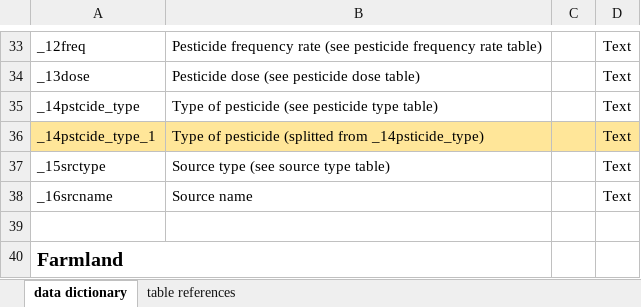
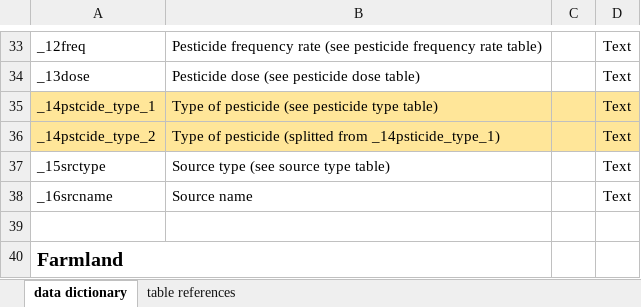
Before and after one commit to ciatph/dextraction, an Excel workbook: docs/app_data_dictionary.xlsx, sheet data dictionary, drawn as a sheet; only a part is shown, gaps mark what is left out; values as stored, in another font and other column widths than the file's, no borders; the diff names each change by its address in the sheet, - before the commit and + after, or states it on an @@ line.

Commit message:
Updated column headers for split _14psticde_type. Updated data dictionary.

```diff
--- a/docs/app_data_dictionary.xlsx (sheet data dictionary)
+++ b/docs/app_data_dictionary.xlsx (sheet data dictionary)
-A35: _14pstcide_type
+A35: _14pstcide_type_1
-A35:D35 fill: none
+A35:D35 fill: #FFE699
-A36: _14pstcide_type_1
+A36: _14pstcide_type_2
-B36: …(splitted from _14psticide_type)
+B36: …(splitted from _14psticide_type_1)
```
Also changed, not shown: 3 other files.
